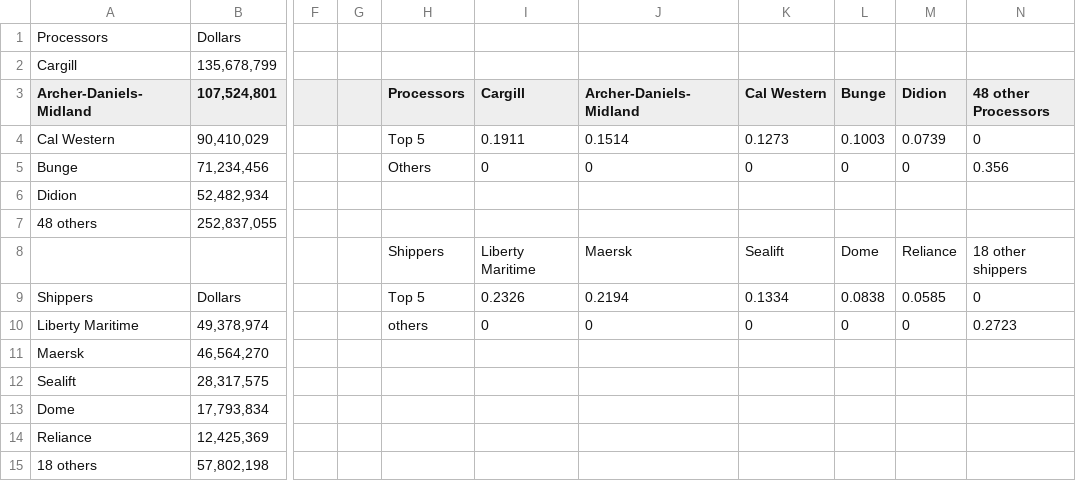
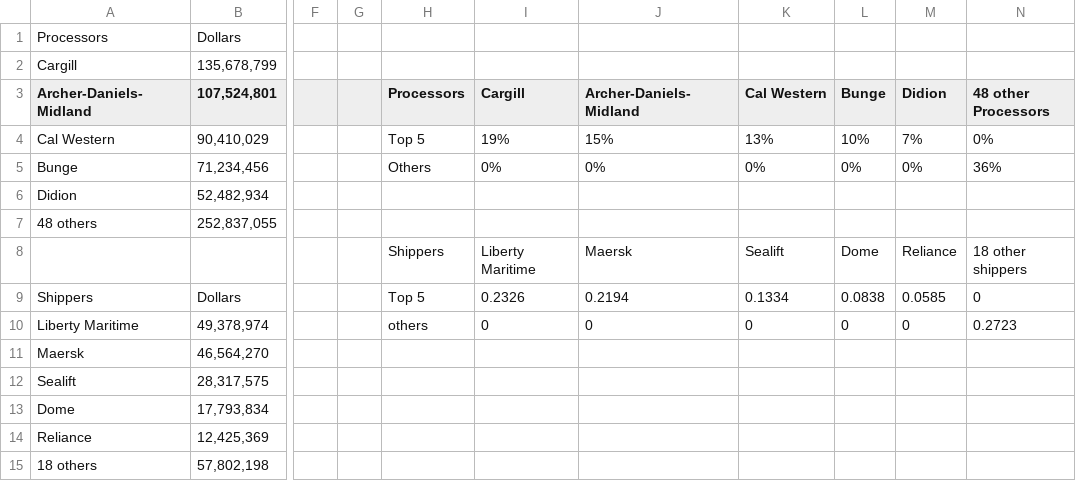
Before and after one commit to darlacameron/national-security-zone-food, a CSV file: site/interactives/magnitude-map/data-source.csv, drawn as a sheet; only a part is shown, gaps mark what is left out; the diff names each change by its address in the sheet, - before the commit and + after, or states it on an @@ line.

```diff
--- a/site/interactives/magnitude-map/data-source.csv
+++ b/site/interactives/magnitude-map/data-source.csv
-I4 (Cargill): 0.1911
+I4 (Cargill): 19%
-J4 (Archer-Daniels-Midland): 0.1514
+J4 (Archer-Daniels-Midland): 15%
-K4 (Cal Western): 0.1273
+K4 (Cal Western): 13%
-L4 (Bunge): 0.1003
+L4 (Bunge): 10%
-M4 (Didion): 0.0739
+M4 (Didion): 7%
-N4 (48 other Processors): 0
+N4 (48 other Processors): 0%
-I5 (Cargill): 0
+I5 (Cargill): 0%
-J5 (Archer-Daniels-Midland): 0
+J5 (Archer-Daniels-Midland): 0%
-K5 (Cal Western): 0
+K5 (Cal Western): 0%
-L5 (Bunge): 0
+L5 (Bunge): 0%
-M5 (Didion): 0
+M5 (Didion): 0%
-N5 (48 other Processors): 0.356
+N5 (48 other Processors): 36%
```
Also changed, not shown: site/interactives/list/data/data.csv, 2 other files.
